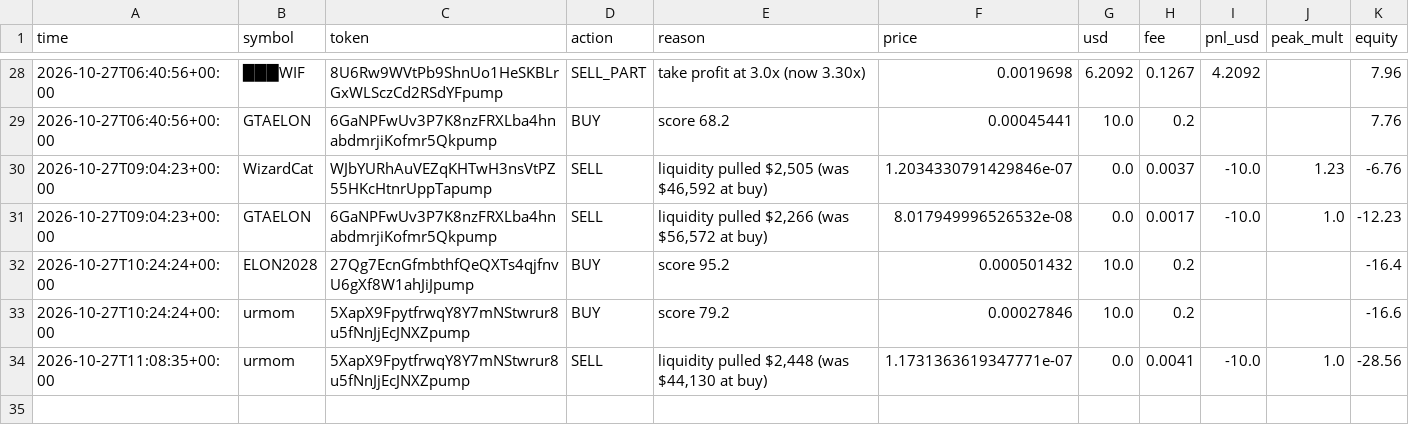
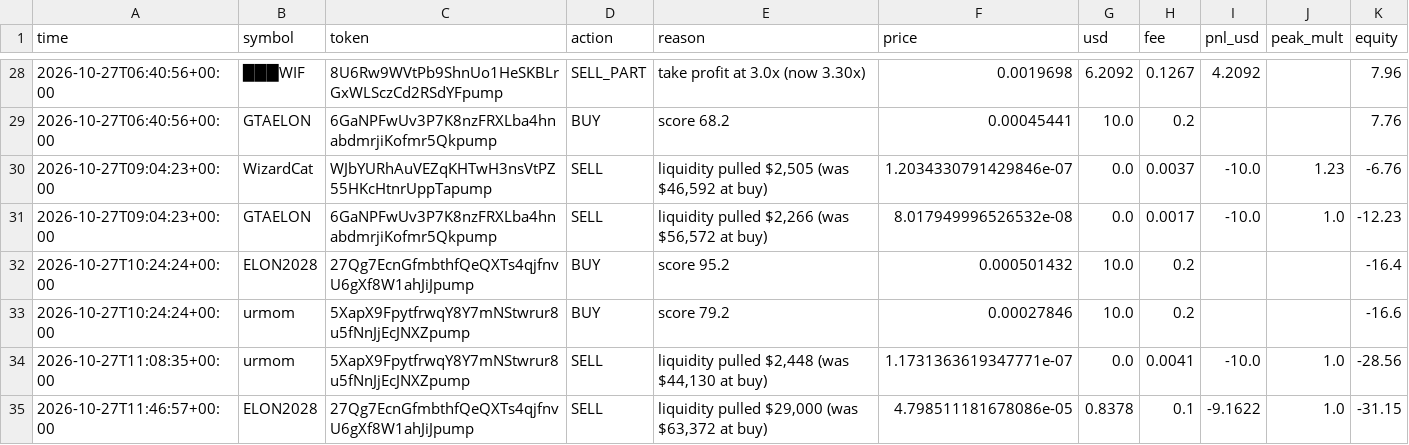
Before and after one commit to SuppleVise/memecoin-scanner, a CSV file: paper_journal_moonshot_all.csv, drawn as a sheet; only a part is shown, gaps mark what is left out.

Commit message:
paper book 2026-10-27T11:47:44Z

```diff
--- a/paper_journal_moonshot_all.csv
+++ b/paper_journal_moonshot_all.csv
@@ -34 +34,2 @@ time,symbol,token,action,reason,price,usd,fee,pnl_usd,peak_mult,equity
 2026-10-27T11:08:35+00:00,urmom,5XapX9FpytfrwqY8Y7mNStwrur8u5fNnJjEcJNXZpump,SELL,"liquidity pulled $2,448 (was $44,130 at buy)",1.1731363619347771e-07,0.0,0.0041,-10.0,1.0,-28.56
+2026-10-27T11:46:57+00:00,ELON2028,27Qg7EcnGfmbthfQeQXTs4qjfnvU6gXf8W1ahJiJpump,SELL,"liquidity pulled $29,000 (was $63,372 at buy)",4.798511181678086e-05,0.8378,0.1,-9.1622,1.0,-31.15
```
Also changed, not shown: paper_journal_moonshot.csv, paper_journal_moonshot_pct10.csv, 8 other files.
